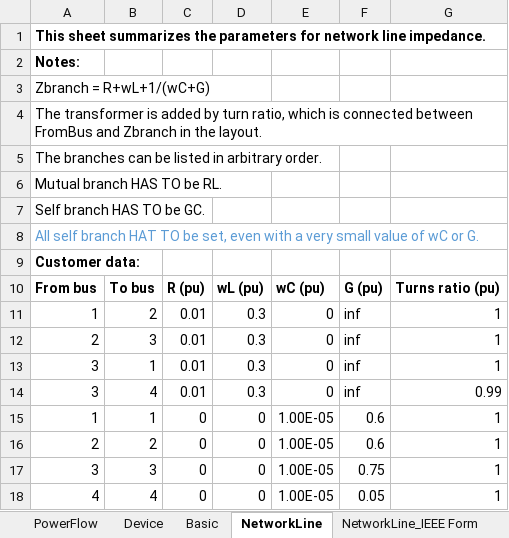
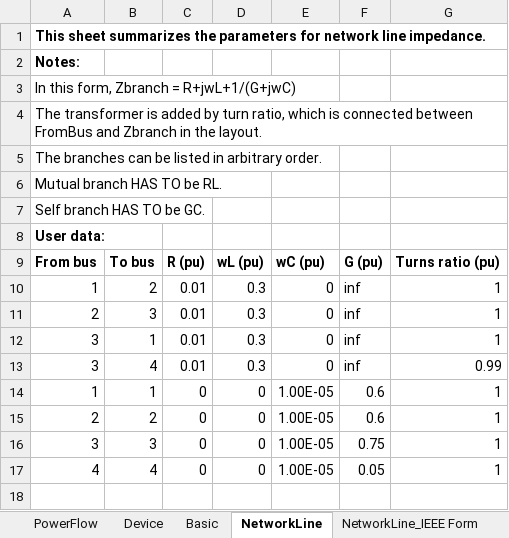
Before and after one commit to Future-Power-Networks/Simplus-Grid-Tool, an Excel workbook: UserData.xlsx, sheet NetworkLine, drawn as a sheet; values as stored, in another font and other column widths than the file's, no borders; the diff names each change by its address in the sheet, - before the commit and + after, or states it on an @@ line.

Commit message:
Update modal analysis, netlist functions, user data

```diff
--- a/UserData.xlsx (sheet NetworkLine)
+++ b/UserData.xlsx (sheet NetworkLine)
-A3: Zbranch = R+wL+1/(wC+G)
+A3: In this form, Zbranch = R+jwL+1/(G+jwC)
-A8: All self branch HAT TO be set, even with a very small value of wC or G.
+A8: User data:
@@ A8 bold: off → on, text colour: #5B9BD5 → black @@
-row 9: Customer data:
```
Also changed, not shown: sheet NetworkLine_IEEE Form, sheet Advanced Setting, sheet Basic, sheet PowerFlow, sheet Device, Examples/IEEE_14Bus.xlsx, 33 other files.
